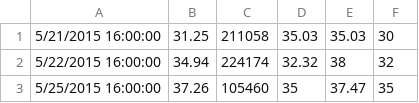
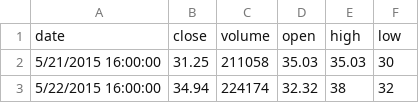
Before and after one commit to TMoneyBidness/streamlit-to-heroku, a CSV file: 03-Python-Pandas/Class 2 (18 Nov)/Jasen_Notebooks_prep/shopify_stock_data.csv, drawn as a sheet; only a part is shown; the shorter side is filled out with more unchanged rows; the diff names each change by its address in the sheet, - before the commit and + after, or states it on an @@ line.

Commit message:
last prep files for lesson 3.2 Thur 18 Nov

```diff
--- a/03-Python-Pandas/Class 2 (18 Nov)/Jasen_Notebooks_prep/shopify_stock_data.csv
+++ b/03-Python-Pandas/Class 2 (18 Nov)/Jasen_Notebooks_prep/shopify_stock_data.csv
+row 1: date | close | volume | open | high | low
```
Also changed, not shown: 3 other files.
